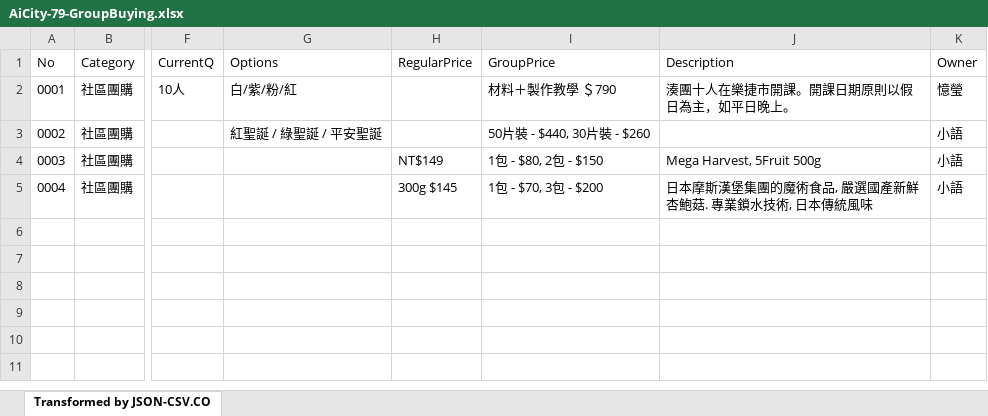
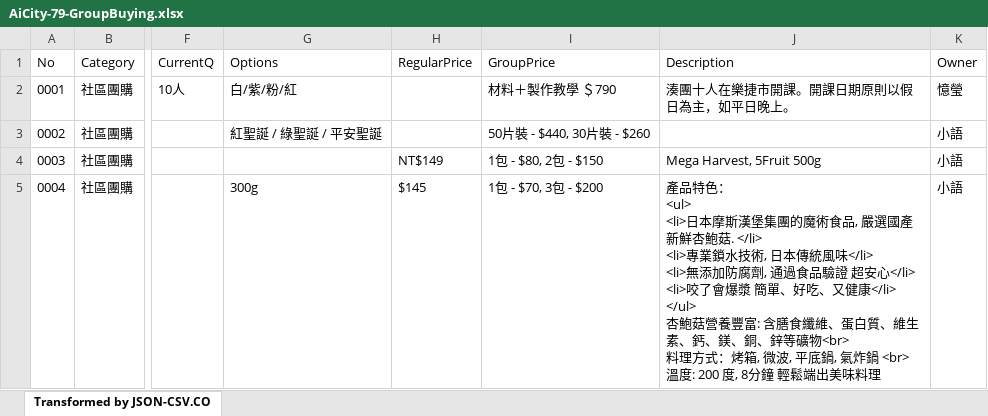
Before and after one commit to TCWang/AiCity2019, an Excel workbook: db/AiCity-79-GroupBuying.xlsx, sheet Transformed by JSON-CSV.CO, drawn as a sheet; only a part is shown, gaps mark what is left out; values as stored, in another font and other column widths than the file's, no borders; ↵ is a line break in a cell; the diff names each change by its address in the sheet, - before the commit and + after, or states it on an @@ line.

```diff
--- a/db/AiCity-79-GroupBuying.xlsx (sheet Transformed by JSON-CSV.CO)
+++ b/db/AiCity-79-GroupBuying.xlsx (sheet Transformed by JSON-CSV.CO)
-G5 (Options): (empty)
+G5 (Options): 300g
-H5 (RegularPrice): 300g $145
+H5 (RegularPrice): $145
-J5 (Description): 日本摩斯漢堡集團的魔術食品, 嚴選國產新鮮杏鮑菇. 專業鎖水技術, 日本傳統風味
+J5 (Description): 產品特色： ↵ <ul> ↵ <li>日本摩斯漢堡集團的魔術食品, 嚴選國產新鮮杏鮑菇. </li> ↵ <li>專業鎖水技術, 日本傳統風味</li> ↵ <li>無添加防腐劑, 通過食品驗證 超安心</li> ↵ <li>咬了會爆漿 簡單、好吃、又健康</li> ↵ </ul> ↵ 杏鮑菇營養豐富: 含膳食纖維、蛋白質、維生素、鈣、鎂、銅、鋅等礦物<br> ↵ 料理方式：烤箱, 微波, 平底鍋, 氣炸鍋 <br> ↵ 溫度: 200 度, 8分鐘 輕鬆端出美味料理
```
Also changed, not shown: 1 other file.
